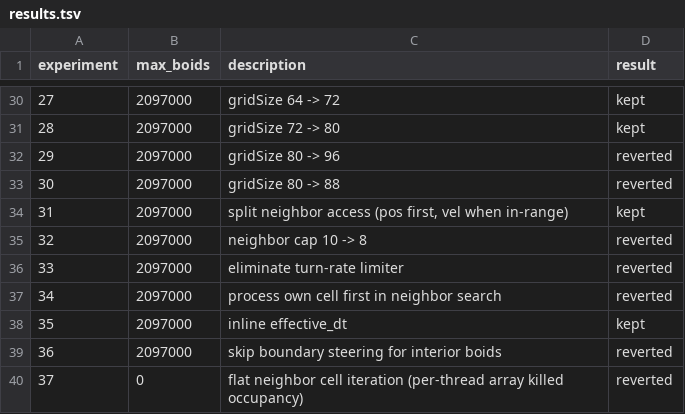
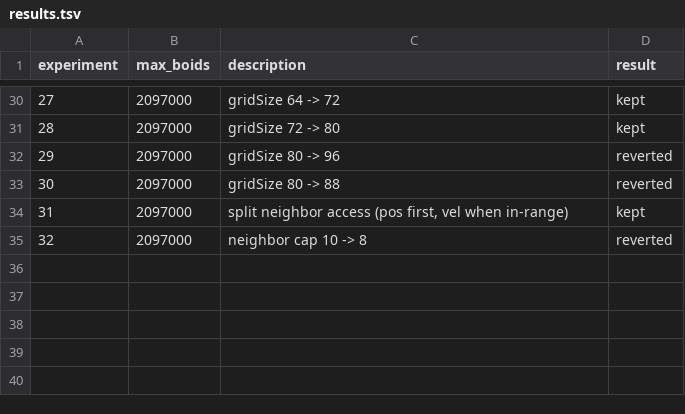
Before and after one commit to kajukabla/Murmuration, a TSV file: results.tsv, drawn as a sheet; only a part is shown, gaps mark what is left out.

Commit message:
Revert "Agent results: 2.1M boids at 60fps (12x improvement over 170k baseline)"
This reverts commit 8f0a2e9840463979bbafaf92eec274146ebfa3bf.

```diff
--- a/results.tsv
+++ b/results.tsv
@@ -35,6 +35 @@ experiment	max_boids	description	result
 32	2097000	neighbor cap 10 -> 8	reverted
-33	2097000	eliminate turn-rate limiter	reverted
-34	2097000	process own cell first in neighbor search	reverted
-35	2097000	inline effective_dt	kept
-36	2097000	skip boundary steering for interior boids	reverted
-37	0	flat neighbor cell iteration (per-thread array killed occupancy)	reverted
```
Also changed, not shown: run_metrics.csv, 2 other files.
